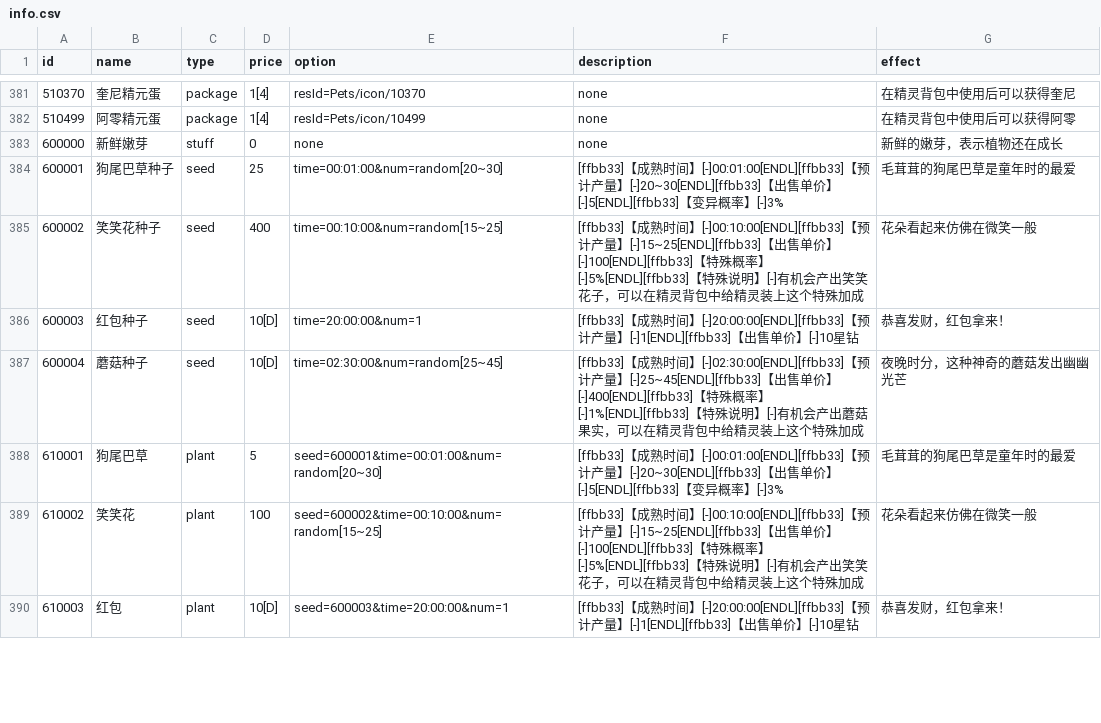
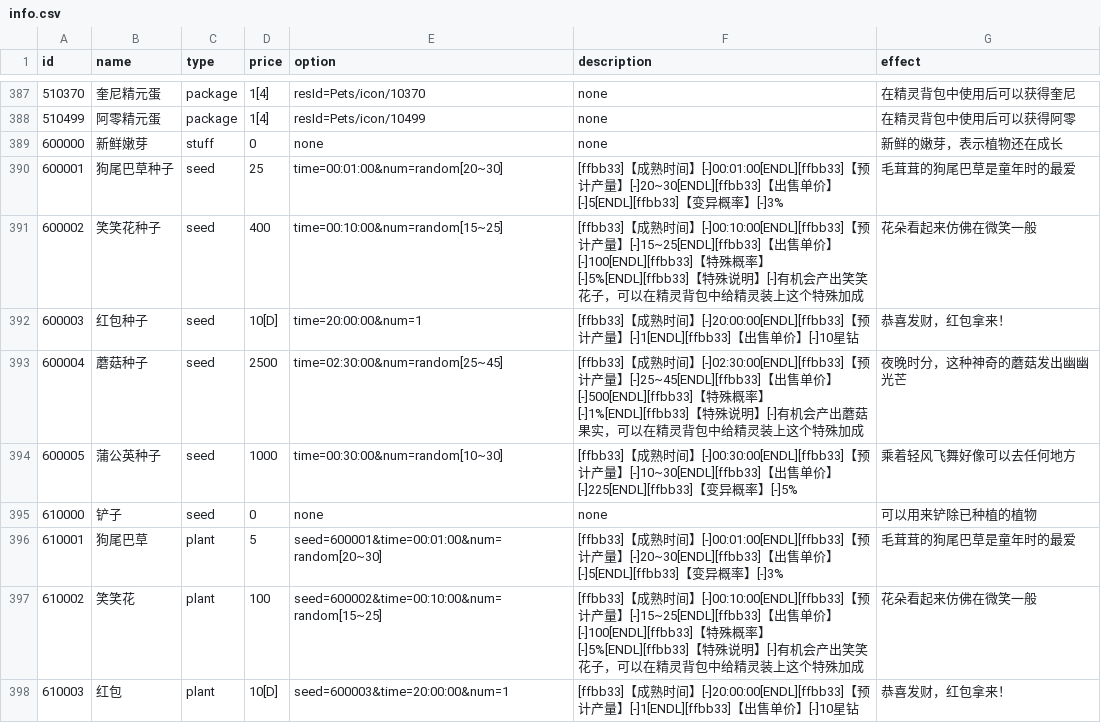
Before and after one commit to Brady29655751/Seer2-Restart-Lite, a CSV file: Assets/Resources/Data/Items/info.csv, drawn as a sheet; only a part is shown, gaps mark what is left out; the diff covers the shown part only.

```diff
--- a/Assets/Resources/Data/Items/info.csv
+++ b/Assets/Resources/Data/Items/info.csv
@@ -386,3 +392,5 @@ id,name,type,price,option,description,effect
 600003,红包种子,seed,10[D],time=20:00:00&num=1,[ffbb33]【成熟时间】[-]20:00:00[ENDL][ffbb33]【预计产量】[-]1[ENDL][ffbb33]【出售单价】[-]10星钻,恭喜发财，红包拿来！
-600004,蘑菇种子,seed,10[D],time=02:30:00&num=random[25~45],[ffbb33]【成熟时间】[-]02:30:00[ENDL][ffbb33]【预计产量】[-]25~45[ENDL][ffbb33]【出售单价】[-]400[ENDL][ffbb33]【特殊概率】[-]1%[ENDL][ffbb33]【特殊说明】[-]有机会产出蘑菇果实，可以在精灵背包中给精灵装上这个特殊加成,夜晚时分，这种神奇的蘑菇发出幽幽光芒
+600004,蘑菇种子,seed,2500,time=02:30:00&num=random[25~45],[ffbb33]【成熟时间】[-]02:30:00[ENDL][ffbb33]【预计产量】[-]25~45[ENDL][ffbb33]【出售单价】[-]500[ENDL][ffbb33]【特殊概率】[-]1%[ENDL][ffbb33]【特殊说明】[-]有机会产出蘑菇果实，可以在精灵背包中给精灵装上这个特殊加成,夜晚时分，这种神奇的蘑菇发出幽幽光芒
+600005,蒲公英种子,seed,1000,time=00:30:00&num=random[10~30],[ffbb33]【成熟时间】[-]00:30:00[ENDL][ffbb33]【预计产量】[-]10~30[ENDL][ffbb33]【出售单价】[-]225[ENDL][ffbb33]【变异概率】[-]5%,乘着轻风飞舞好像可以去任何地方
+610000,铲子,seed,0,none,none,可以用来铲除已种植的植物
 610001,狗尾巴草,plant,5,seed=600001&time=00:01:00&num=random[20~30],[ffbb33]【成熟时间】[-]00:01:00[ENDL][ffbb33]【预计产量】[-]20~30[ENDL][ffbb33]【出售单价】[-]5[ENDL][ffbb33]【变异概率】[-]3%,毛茸茸的狗尾巴草是童年时的最爱
```
Also changed, not shown: 9 added rows and 7 edited cells elsewhere in this file, Assets/Resources/Data/Buffs/effect.csv, Assets/Resources/Data/Buffs/info.csv, 55 other files.
